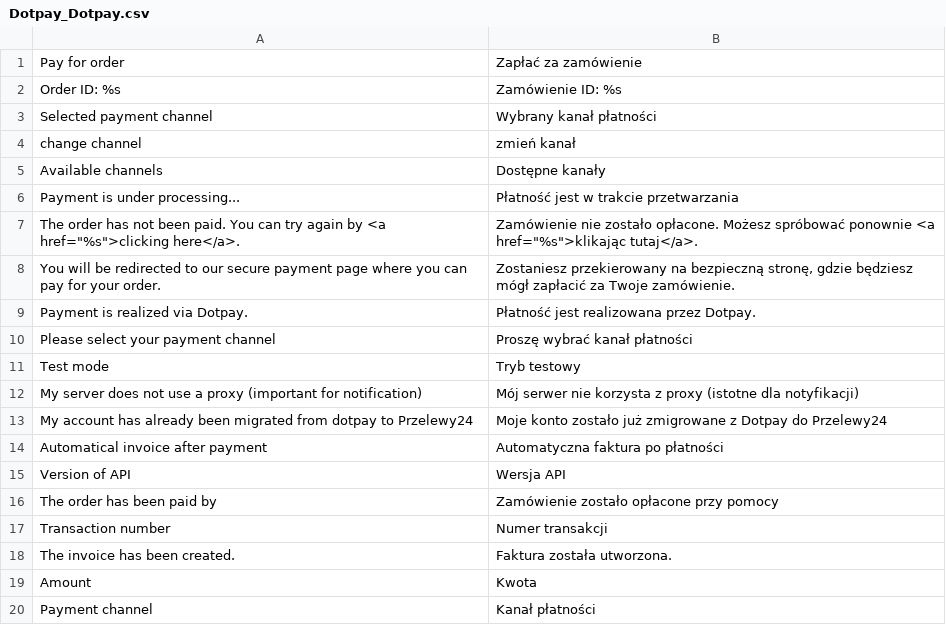
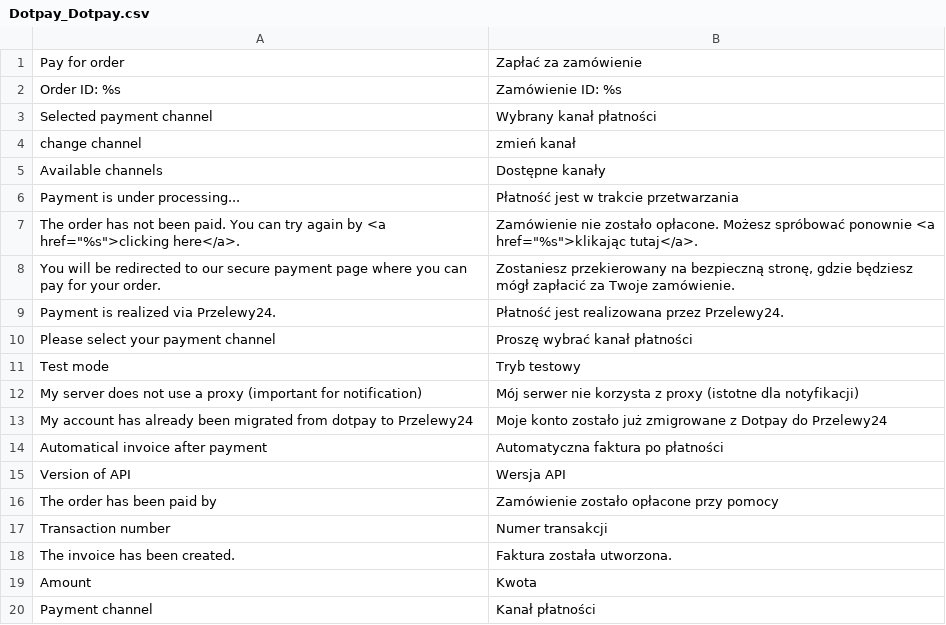
Before and after one commit to dotpay/Magento-1.x, a CSV file: app/locale/pl_PL/Dotpay_Dotpay.csv, drawn as a sheet.

Commit message:
v1.3.0
- removed unsupported api version: legacy
- change of logotypes from Dotpay to Przelewy24

```diff
--- a/app/locale/pl_PL/Dotpay_Dotpay.csv
+++ b/app/locale/pl_PL/Dotpay_Dotpay.csv
@@ -8,3 +8,3 @@
 "You will be redirected to our secure payment page where you can pay for your order.","Zostaniesz przekierowany na bezpieczną stronę, gdzie będziesz mógł zapłacić za Twoje zamówienie."
-"Payment is realized via Dotpay.","Płatność jest realizowana przez Dotpay."
+"Payment is realized via Przelewy24.","Płatność jest realizowana przez Przelewy24."
 "Please select your payment channel","Proszę wybrać kanał płatności"
```
Also changed, not shown: app/locale/uk_UA/Dotpay_Dotpay.csv, 15 other files.
